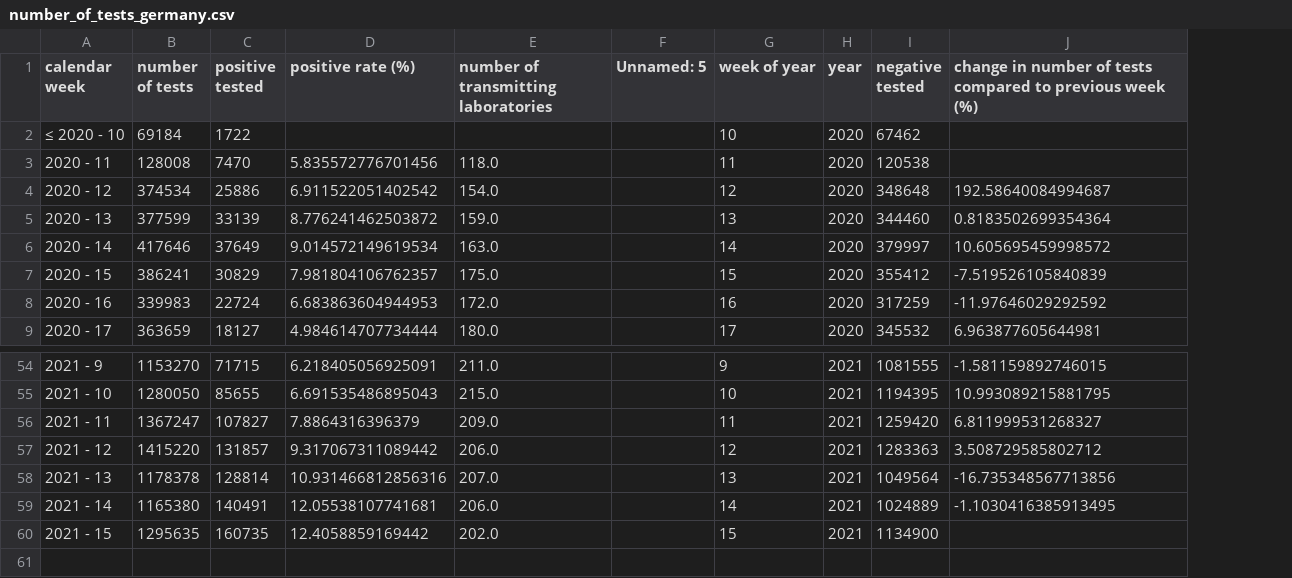
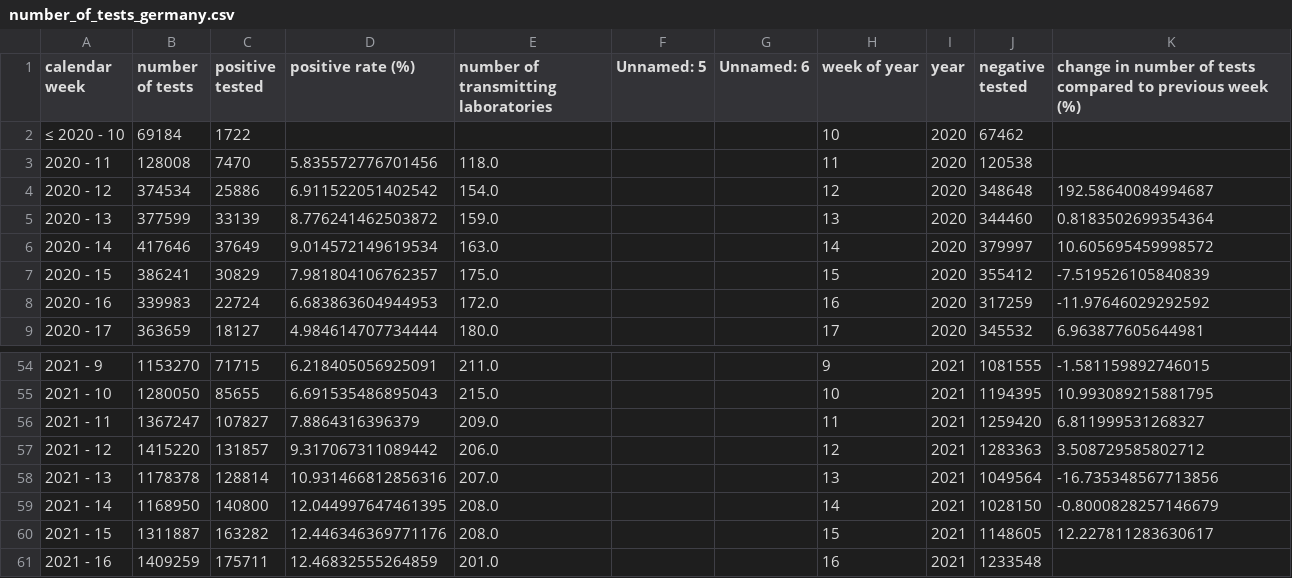
Before and after one commit to danielhaake/covid19-monitor-germany, a CSV file: data/number_of_tests_germany.csv, drawn as a sheet; only a part is shown, gaps mark what is left out; addresses are those after the commit; the diff names each change by its address in the sheet, - before the commit and + after, or states it on an @@ line.

```diff
--- a/data/number_of_tests_germany.csv
+++ b/data/number_of_tests_germany.csv
+column G (Unnamed: 6), empty
-B59 (number of tests): 1165380
+B59 (number of tests): 1168950
-C59 (positive tested): 140491
+C59 (positive tested): 140800
-D59 (positive rate (%)): 12.05538107741681
+D59 (positive rate (%)): 12.044997647461395
-E59: 206.0
+E59: 208.0
-J59 (negative tested): 1024889
+J59 (negative tested): 1028150
-K59: -1.1030416385913495
+K59: -0.8000828257146679
-B60 (number of tests): 1295635
+B60 (number of tests): 1311887
-C60 (positive tested): 160735
+C60 (positive tested): 163282
-D60 (positive rate (%)): 12.4058859169442
+D60 (positive rate (%)): 12.446346369771176
-E60: 202.0
+E60: 208.0
-J60 (negative tested): 1134900
+J60 (negative tested): 1148605
-K60: (empty)
+K60: 12.227811283630617
+row 61: 2021 - 16 | 1409259 | 175711 | 12.46832555264859 | 201.0 |  |  | 16 | 2021 | 1233548
```
Also changed, not shown: data/cases_attributed_to_an_outbreak.csv, data/clinical_aspects.csv, 9 other files.
